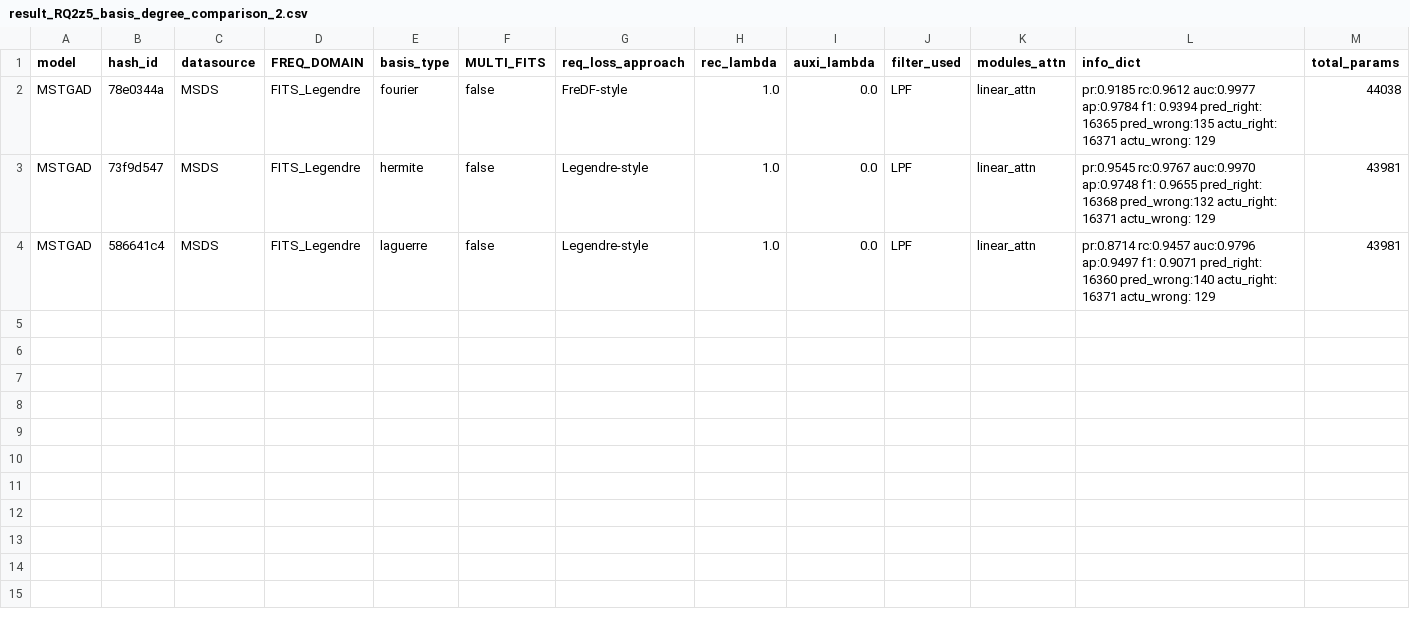
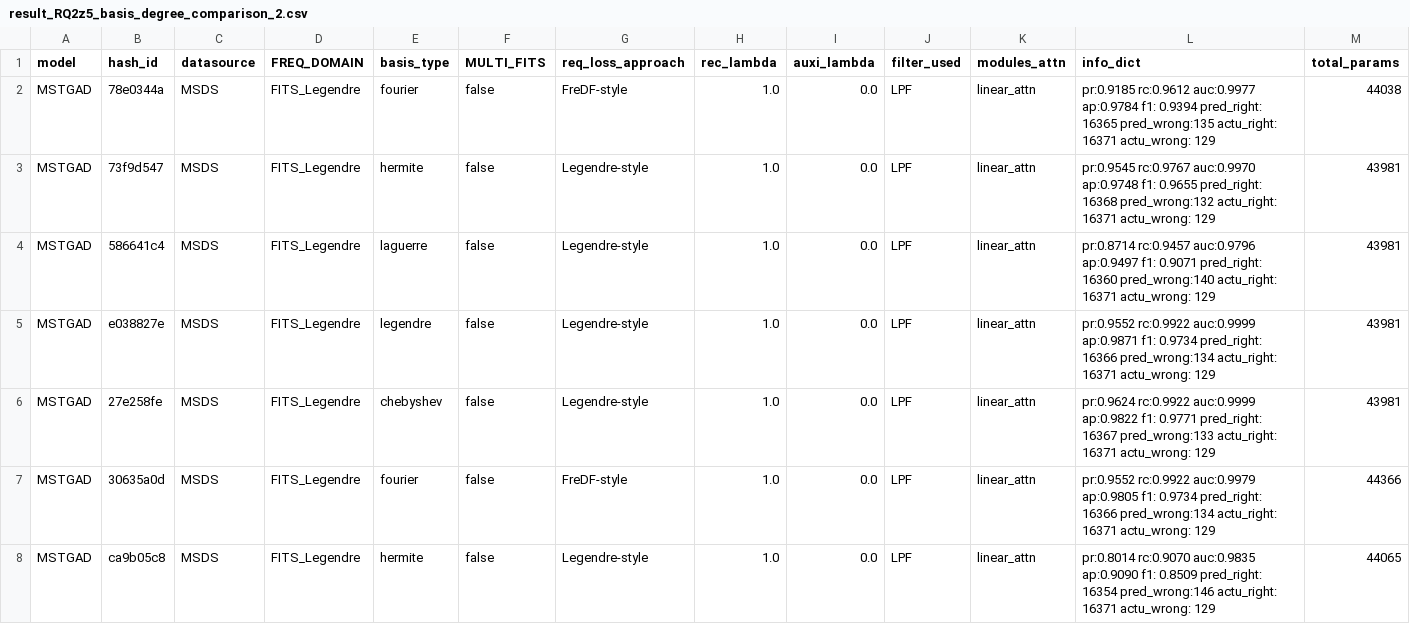
Before and after one commit to theamrzaki/MicroService_Twin_Original, a CSV file: result_journal/result_RQ2z5_basis_degree_comparison_2.csv, drawn as a sheet; only a part is shown; rows hold the shown columns only; the diff names each change by its address in the sheet, - before the commit and + after, or states it on an @@ line.

```diff
--- a/result_journal/result_RQ2z5_basis_degree_comparison_2.csv
+++ b/result_journal/result_RQ2z5_basis_degree_comparison_2.csv
+row 5: MSTGAD | e038827e | MSDS | FITS_Legendre | legendre | false | Legendre-style | 1.0 | 0.0 | LPF | linear_attn | pr:0.9552 rc:0.9922 auc:0.9999 ap:0.9871 f1: 0.9734 pred_right: 16366 pred_wrong:134 actu_right: 16371 actu_wrong: 129 | 43981
+row 6: MSTGAD | 27e258fe | MSDS | FITS_Legendre | chebyshev | false | Legendre-style | 1.0 | 0.0 | LPF | linear_attn | pr:0.9624 rc:0.9922 auc:0.9999 ap:0.9822 f1: 0.9771 pred_right: 16367 pred_wrong:133 actu_right: 16371 actu_wrong: 129 | 43981
+row 7: MSTGAD | 30635a0d | MSDS | FITS_Legendre | fourier | false | FreDF-style | 1.0 | 0.0 | LPF | linear_attn | pr:0.9552 rc:0.9922 auc:0.9979 ap:0.9805 f1: 0.9734 pred_right: 16366 pred_wrong:134 actu_right: 16371 actu_wrong: 129 | 44366
+row 8: MSTGAD | ca9b05c8 | MSDS | FITS_Legendre | hermite | false | Legendre-style | 1.0 | 0.0 | LPF | linear_attn | pr:0.8014 rc:0.9070 auc:0.9835 ap:0.9090 f1: 0.8509 pred_right: 16354 pred_wrong:146 actu_right: 16371 actu_wrong: 129 | 44065
```
Also changed, not shown: result_journal/result_RQ2z5_basis_degree_comparison.csv, 31 other files.
